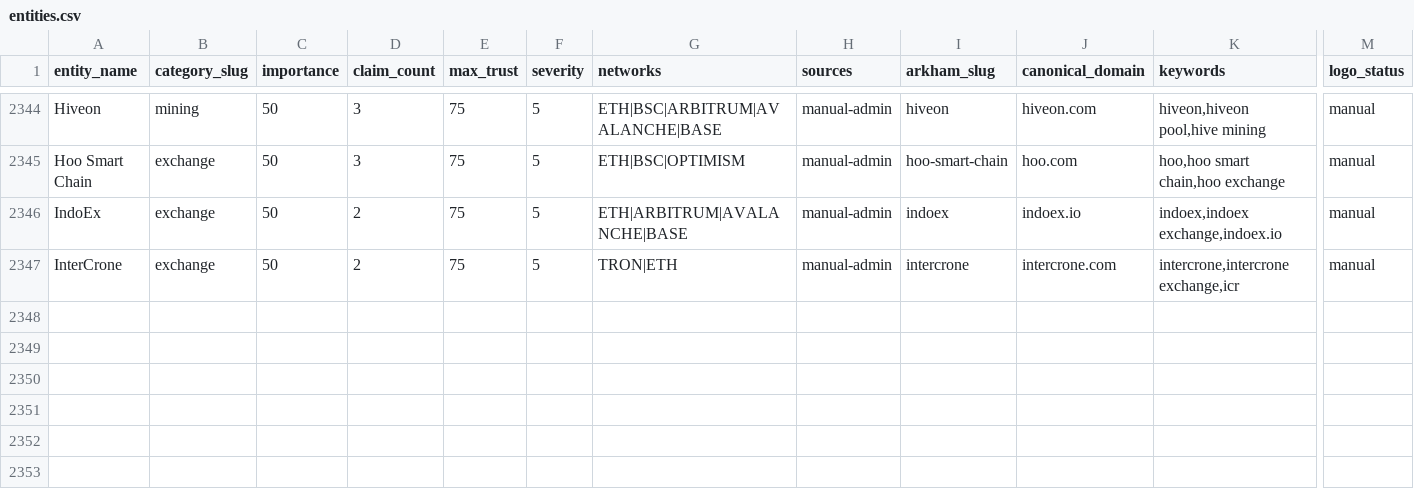
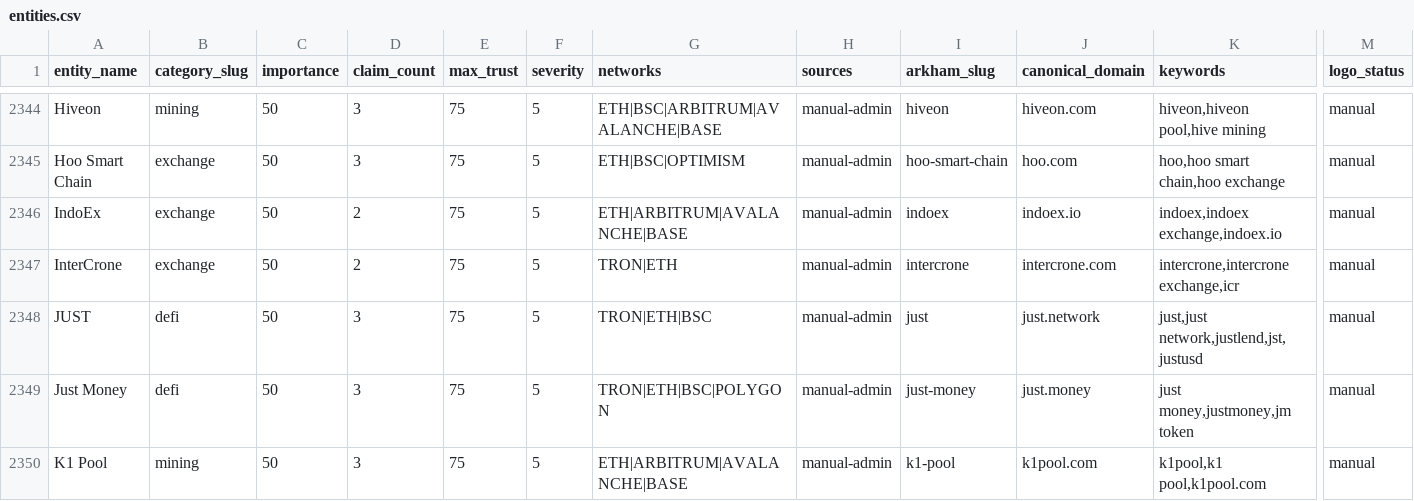
Before and after one commit to maslovsa/kyt-entity-registry, a CSV file: entities.csv, drawn as a sheet; only a part is shown, gaps mark what is left out; rows hold the shown columns only; the diff names each change by its address in the sheet, - before the commit and + after, or states it on an @@ line.

Commit message:
feat(defi/mining): add JUST + Just Money + K1 Pool logos

```diff
--- a/entities.csv
+++ b/entities.csv
+row 2348: JUST | defi | 50 | 3 | 75 | 5 | TRON|ETH|BSC | manual-admin | just | just.network | just,just network,justlend,jst,justusd | manual
+row 2349: Just Money | defi | 50 | 3 | 75 | 5 | TRON|ETH|BSC|POLYGON | manual-admin | just-money | just.money | just money,justmoney,jm token | manual
+row 2350: K1 Pool | mining | 50 | 3 | 75 | 5 | ETH|ARBITRUM|AVALANCHE|BASE | manual-admin | k1-pool | k1pool.com | k1pool,k1 pool,k1pool.com | manual
```
Also changed, not shown: 4 other files.
